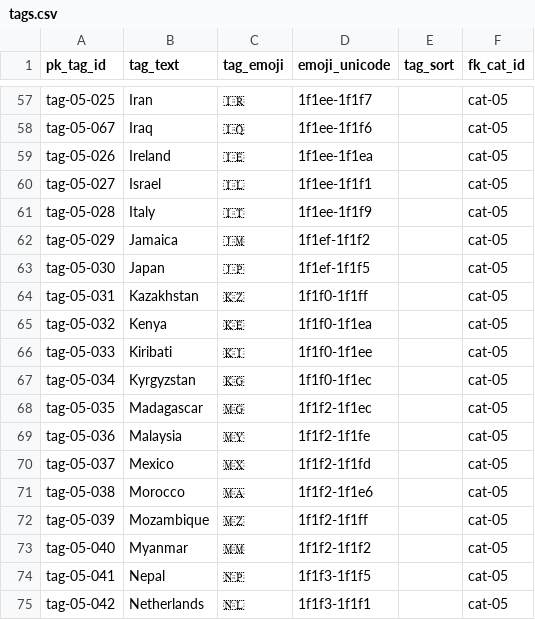
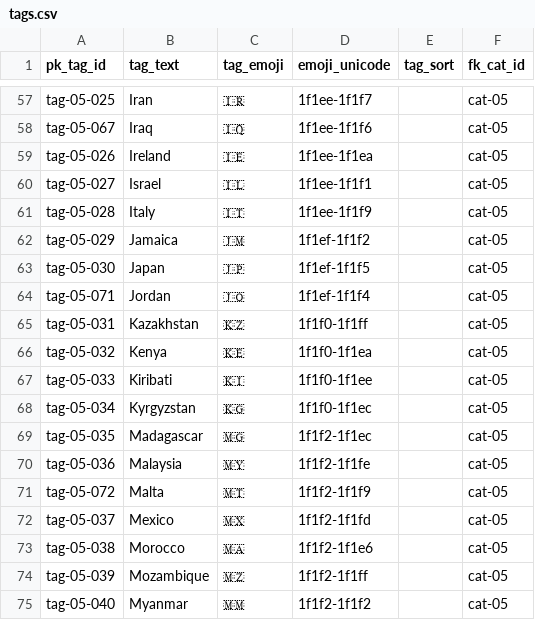
Before and after one commit to aewshopping/history_books, a CSV file: data_csv/tags.csv, drawn as a sheet; only a part is shown, gaps mark what is left out; the shorter side is filled out with more unchanged rows.

```diff
--- a/data_csv/tags.csv
+++ b/data_csv/tags.csv
@@ -63,2 +63,3 @@ tag-05-029,Jamaica,🇯🇲,1f1ef-1f1f2,,cat-05
 tag-05-030,Japan,🇯🇵,1f1ef-1f1f5,,cat-05
+tag-05-071,Jordan,🇯🇴,1f1ef-1f1f4,,cat-05
 tag-05-031,Kazakhstan,🇰🇿,1f1f0-1f1ff,,cat-05
@@ -69,2 +70,3 @@ tag-05-035,Madagascar,🇲🇬,1f1f2-1f1ec,,cat-05
 tag-05-036,Malaysia,🇲🇾,1f1f2-1f1fe,,cat-05
+tag-05-072,Malta,🇲🇹,1f1f2-1f1f9,,cat-05
 tag-05-037,Mexico,🇲🇽,1f1f2-1f1fd,,cat-05
```
Also changed, not shown: data_csv/books-tags.csv, data_csv/popular-history-books.csv.
